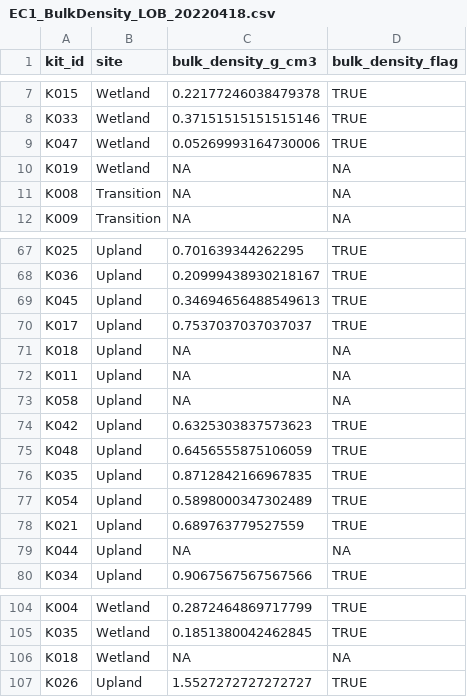
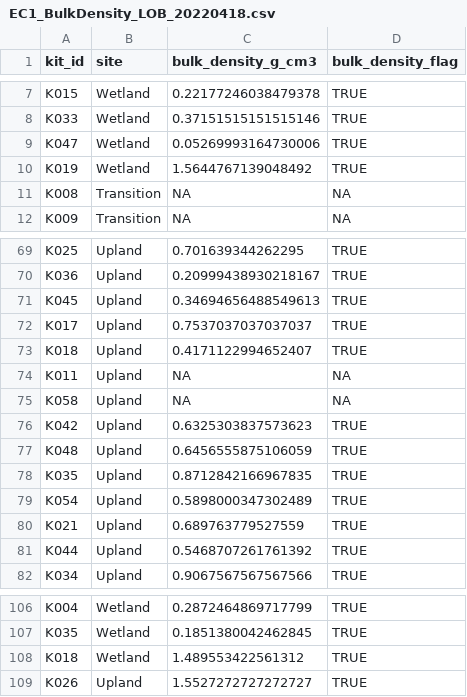
Before and after one commit to COMPASS-DOE/EXCHANGE, a CSV file: Data/Processed/EC1_BulkDensity_LOB_20220418.csv, drawn as a sheet; only a part is shown, gaps mark what is left out; the diff covers the shown part only.

```diff
--- a/Data/Processed/EC1_BulkDensity_LOB_20220418.csv
+++ b/Data/Processed/EC1_BulkDensity_LOB_20220418.csv
@@ -9,3 +9,3 @@ K033,Wetland,0.37151515151515146,TRUE
 K047,Wetland,0.05269993164730006,TRUE
-K019,Wetland,NA,NA
+K019,Wetland,1.5644767139048492,TRUE
 K008,Transition,NA,NA
@@ -70,3 +72,3 @@ K045,Upland,0.34694656488549613,TRUE
 K017,Upland,0.7537037037037037,TRUE
-K018,Upland,NA,NA
+K018,Upland,0.4171122994652407,TRUE
 K011,Upland,NA,NA
@@ -78,3 +80,3 @@ K054,Upland,0.5898000347302489,TRUE
 K021,Upland,0.689763779527559,TRUE
-K044,Upland,NA,NA
+K044,Upland,0.5468707261761392,TRUE
 K034,Upland,0.9067567567567566,TRUE
@@ -105,3 +107,3 @@ K004,Wetland,0.2872464869717799,TRUE
 K035,Wetland,0.1851380042462845,TRUE
-K018,Wetland,NA,NA
+K018,Wetland,1.489553422561312,TRUE
 K026,Upland,1.5527272727272727,TRUE
```
Also changed, not shown: 2 added rows and 14 edited cells elsewhere in this file, Data/Processed/EC1_GWC_L0B_20220418.csv, 6 other files.
